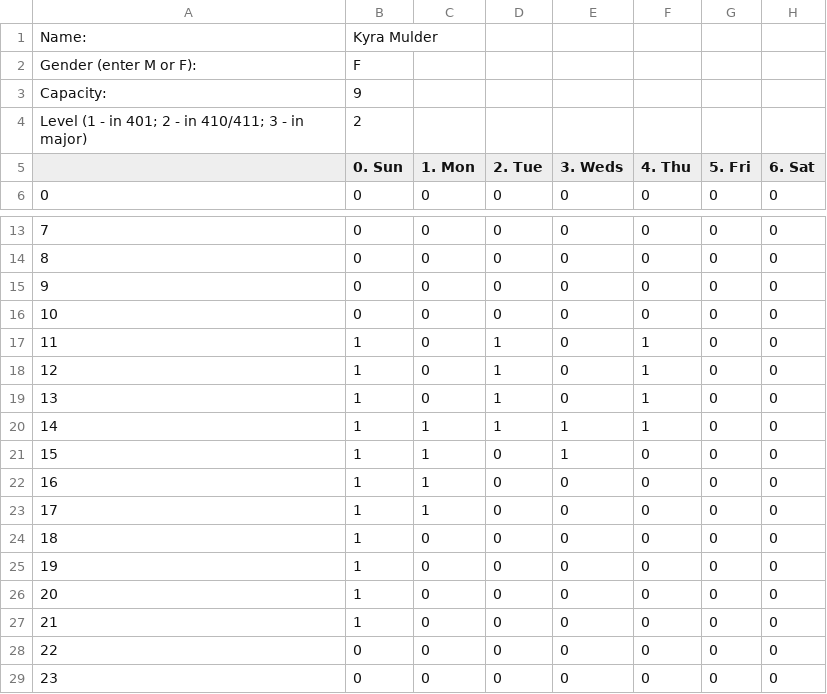
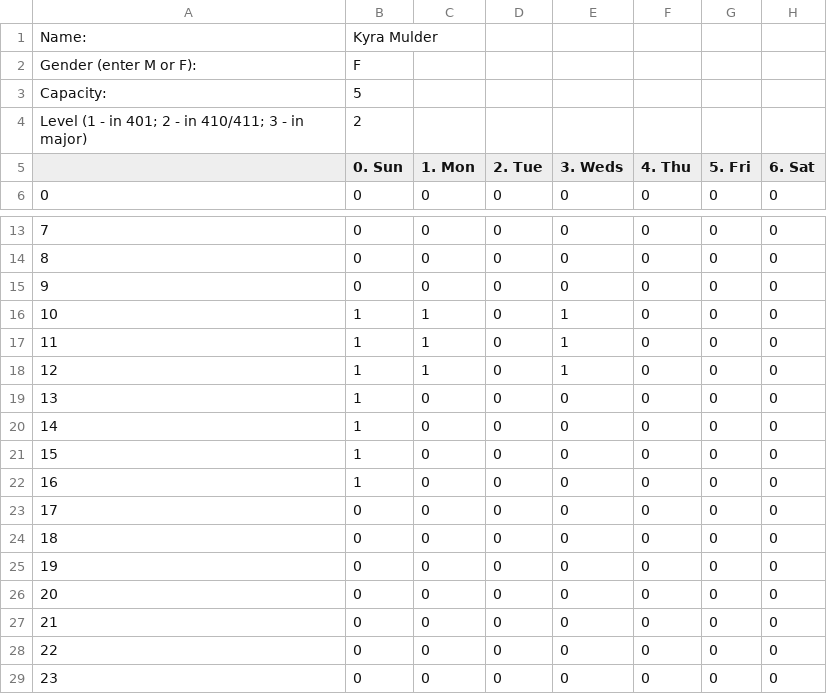
Before and after one commit to UNCTillDeath/TAScheduler, a CSV file: data/spring-17/staff/kyracm.csv, drawn as a sheet; only a part is shown, gaps mark what is left out.

Commit message:
Update kyracm.csv

```diff
--- a/data/spring-17/staff/kyracm.csv
+++ b/data/spring-17/staff/kyracm.csv
@@ -2,3 +2,3 @@ Name:,Kyra Mulder,,,,,,
 Gender (enter M or F):,F,,,,,,
-Capacity:,9,,,,,,
+Capacity:,5,,,,,,
 Level (1 - in 401; 2 - in 410/411; 3 - in major),2,,,,,,
@@ -15,14 +15,14 @@ Level (1 - in 401; 2 - in 410/411; 3 - in major),2,,,,,,
 9,0,0,0,0,0,0,0
-10,0,0,0,0,0,0,0
-11,1,0,1,0,1,0,0
-12,1,0,1,0,1,0,0
-13,1,0,1,0,1,0,0
-14,1,1,1,1,1,0,0
-15,1,1,0,1,0,0,0
-16,1,1,0,0,0,0,0
-17,1,1,0,0,0,0,0
-18,1,0,0,0,0,0,0
-19,1,0,0,0,0,0,0
-20,1,0,0,0,0,0,0
-21,1,0,0,0,0,0,0
+10,1,1,0,1,0,0,0
+11,1,1,0,1,0,0,0
+12,1,1,0,1,0,0,0
+13,1,0,0,0,0,0,0
+14,1,0,0,0,0,0,0
+15,1,0,0,0,0,0,0
+16,1,0,0,0,0,0,0
+17,0,0,0,0,0,0,0
+18,0,0,0,0,0,0,0
+19,0,0,0,0,0,0,0
+20,0,0,0,0,0,0,0
+21,0,0,0,0,0,0,0
 22,0,0,0,0,0,0,0
```
